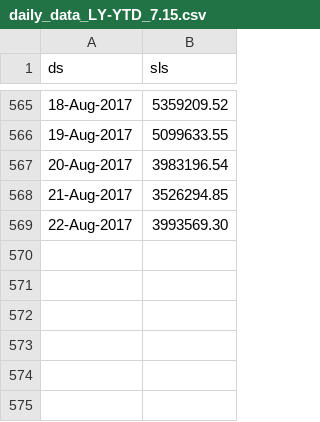
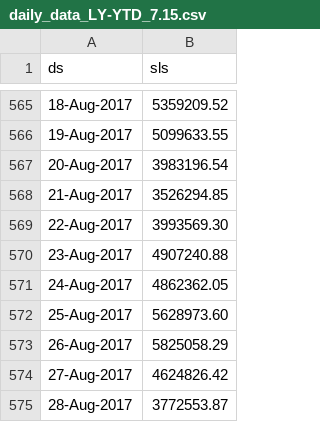
Before and after one commit to zpencerguy/DailyFcst, a CSV file: daily_data_LY-YTD_7.15.csv, drawn as a sheet; only a part is shown, gaps mark what is left out.

Commit message:
Update daily_data_LY-YTD_7.15.csv

```diff
--- a/daily_data_LY-YTD_7.15.csv
+++ b/daily_data_LY-YTD_7.15.csv
@@ -569 +569,7 @@ ds,sls
 22-Aug-2017,3993569.30
+23-Aug-2017,4907240.88
+24-Aug-2017,4862362.05
+25-Aug-2017,5628973.60
+26-Aug-2017,5825058.29
+27-Aug-2017,4624826.42
+28-Aug-2017,3772553.87
```
